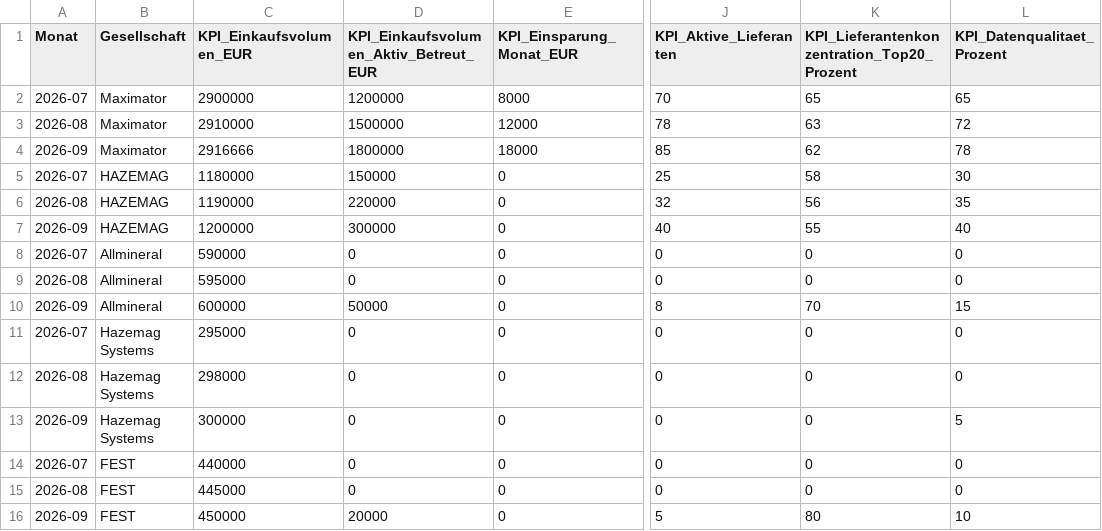
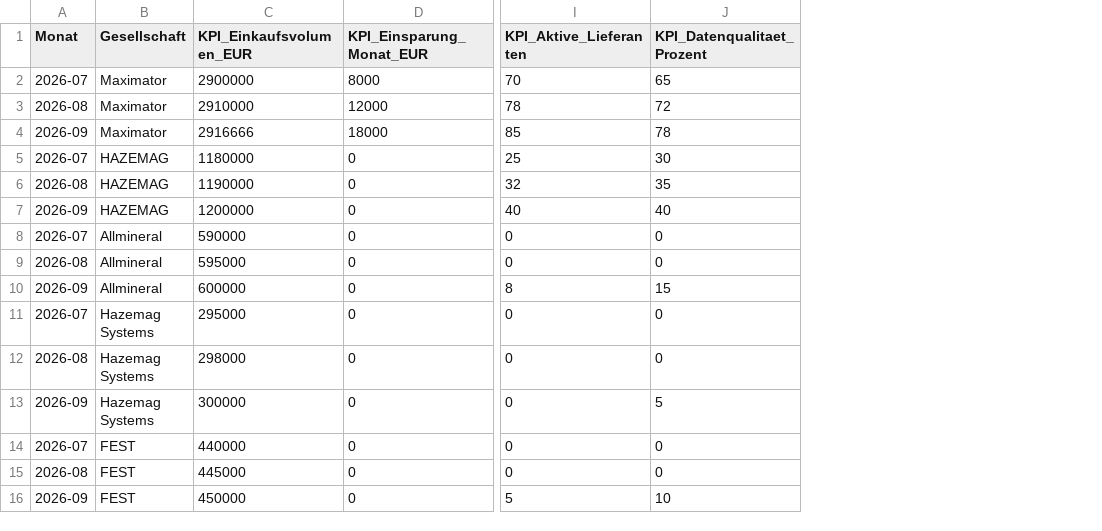
Before and after one commit to nikolausridder1301/tacto, a CSV file: data/kpis.csv, drawn as a sheet; only a part is shown, gaps mark what is left out; the diff names each change by its address in the sheet, - before the commit and + after, or states it on an @@ line.

```diff
--- a/data/kpis.csv
+++ b/data/kpis.csv
-column D, rows 1-16: KPI_Einkaufsvolumen_Aktiv_Betreut_EUR | 1200000 | 1500000 | 1800000 | 150000 | 220000 | 300000 | 0 | 0 | 50000 | 0 | 0 | 0 | 0 | 0 | 20000
-column K, rows 1-16: KPI_Lieferantenkonzentration_Top20_Prozent | 65 | 63 | 62 | 58 | 56 | 55 | 0 | 0 | 70 | 0 | 0 | 0 | 0 | 0 | 80
```
Also changed, not shown: templates/kpis.csv, 11 other files.
